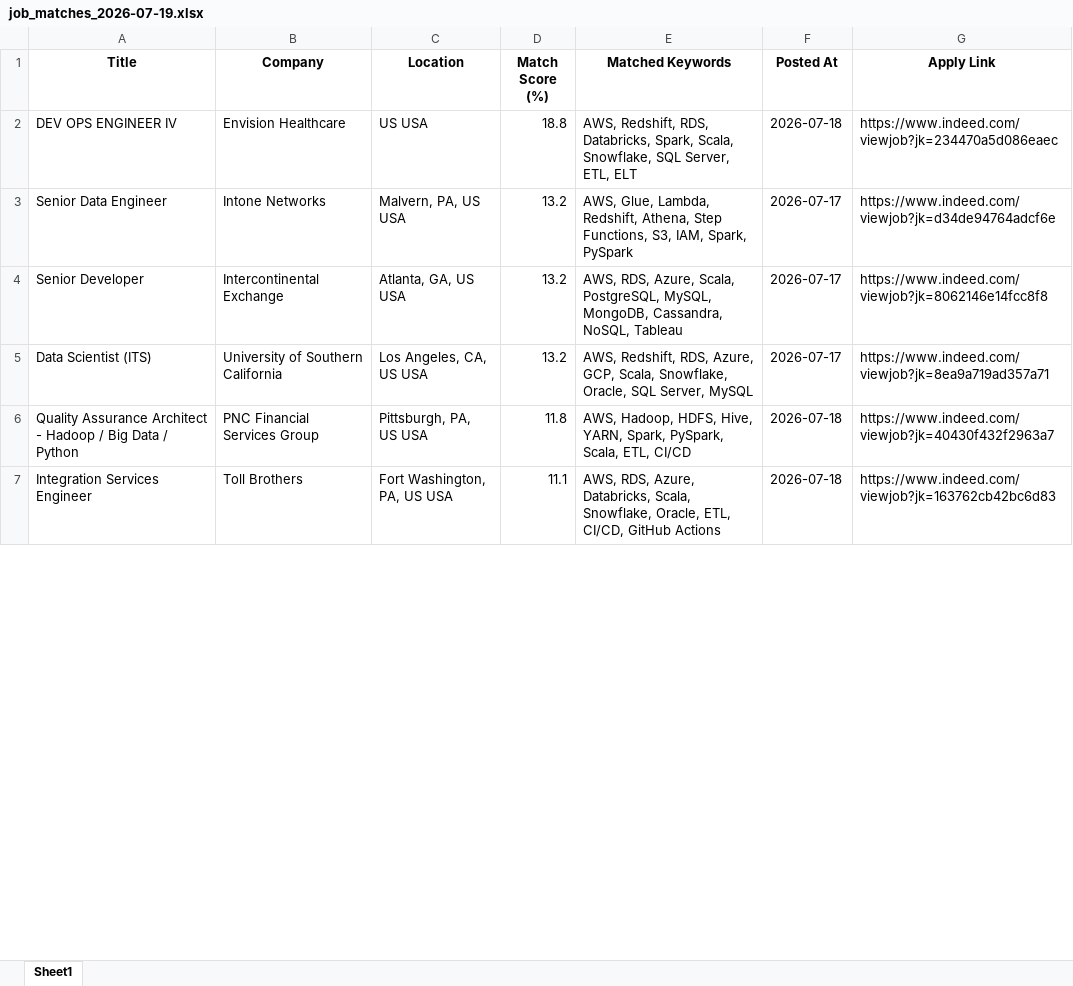
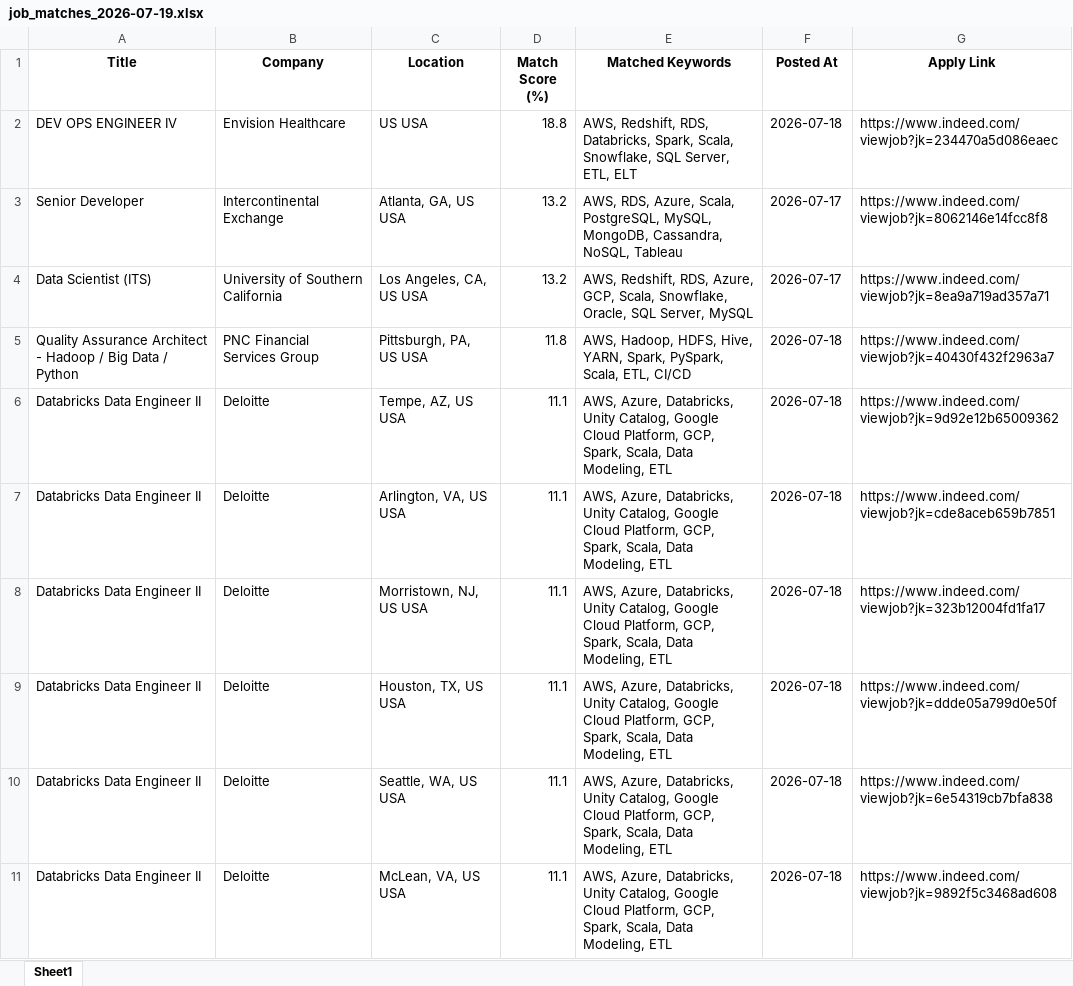
Before and after one commit to ssriramteja/Indeed_job_scrapper_DE, an Excel workbook: results/job_matches_2026-07-19.xlsx, sheet Sheet1, drawn as a sheet; only a part is shown; the shorter side is filled out with more unchanged rows; values as stored, in another font and other column widths than the file's, no borders; removed rows and columns are numbered as before the commit, all else as after; the diff covers the shown part only; the diff names each change by its address in the sheet, - before the commit and + after, or states it on an @@ line.

```diff
--- a/results/job_matches_2026-07-19.xlsx (sheet Sheet1)
+++ b/results/job_matches_2026-07-19.xlsx (sheet Sheet1)
-row 3: Senior Data Engineer | Intone Networks | Malvern, PA, US USA | 13.2 | AWS, Glue, Lambda, Redshift, Athena, Step Functions, S3, IAM, Spark, PySpark | 2026-07-17 | https://www.indeed.com/viewjob?jk=d34de94764adcf6e
+row 6: Databricks Data Engineer II | Deloitte | Tempe, AZ, US USA | 11.1 | AWS, Azure, Databricks, Unity Catalog, Google Cloud Platform, GCP, Spark, Scala, Data Modeling, ETL | 2026-07-18 | https://www.indeed.com/viewjob?jk=9d92e12b65009362
+row 7: Databricks Data Engineer II | Deloitte | Arlington, VA, US USA | 11.1 | AWS, Azure, Databricks, Unity Catalog, Google Cloud Platform, GCP, Spark, Scala, Data Modeling, ETL | 2026-07-18 | https://www.indeed.com/viewjob?jk=cde8aceb659b7851
+row 8: Databricks Data Engineer II | Deloitte | Morristown, NJ, US USA | 11.1 | AWS, Azure, Databricks, Unity Catalog, Google Cloud Platform, GCP, Spark, Scala, Data Modeling, ETL | 2026-07-18 | https://www.indeed.com/viewjob?jk=323b12004fd1fa17
+row 9: Databricks Data Engineer II | Deloitte | Houston, TX, US USA | 11.1 | AWS, Azure, Databricks, Unity Catalog, Google Cloud Platform, GCP, Spark, Scala, Data Modeling, ETL | 2026-07-18 | https://www.indeed.com/viewjob?jk=ddde05a799d0e50f
+row 10: Databricks Data Engineer II | Deloitte | Seattle, WA, US USA | 11.1 | AWS, Azure, Databricks, Unity Catalog, Google Cloud Platform, GCP, Spark, Scala, Data Modeling, ETL | 2026-07-18 | https://www.indeed.com/viewjob?jk=6e54319cb7bfa838
+row 11: Databricks Data Engineer II | Deloitte | McLean, VA, US USA | 11.1 | AWS, Azure, Databricks, Unity Catalog, Google Cloud Platform, GCP, Spark, Scala, Data Modeling, ETL | 2026-07-18 | https://www.indeed.com/viewjob?jk=9892f5c3468ad608
```
Also changed, not shown: 37 added rows and 2 removed rows elsewhere in this sheet, 2 other files.
